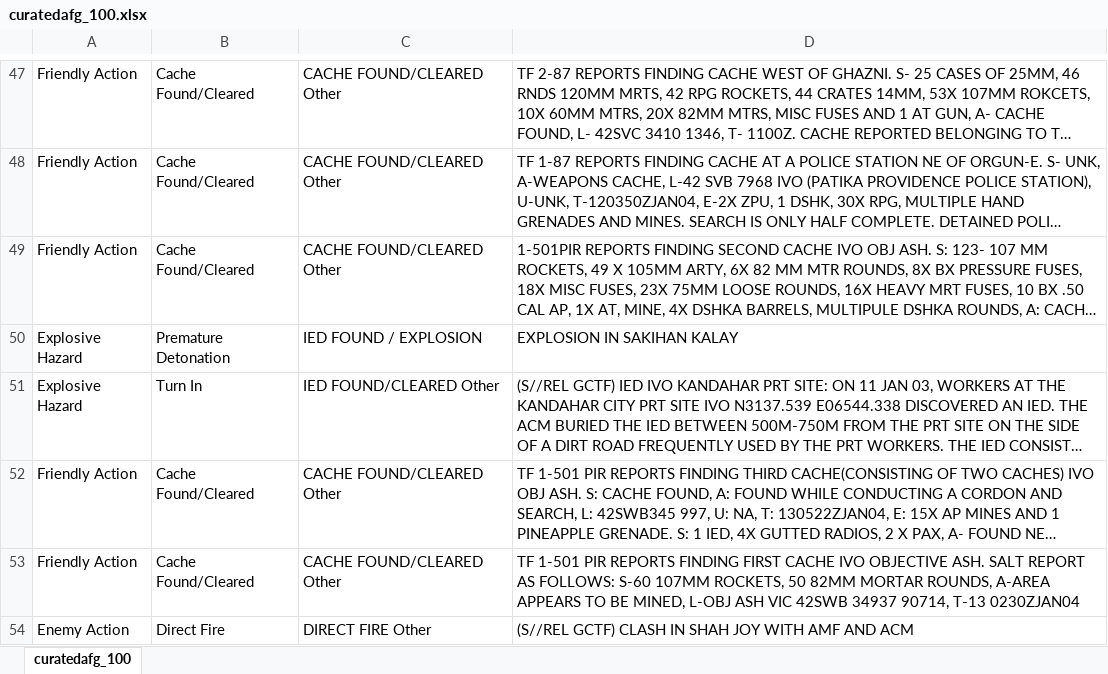
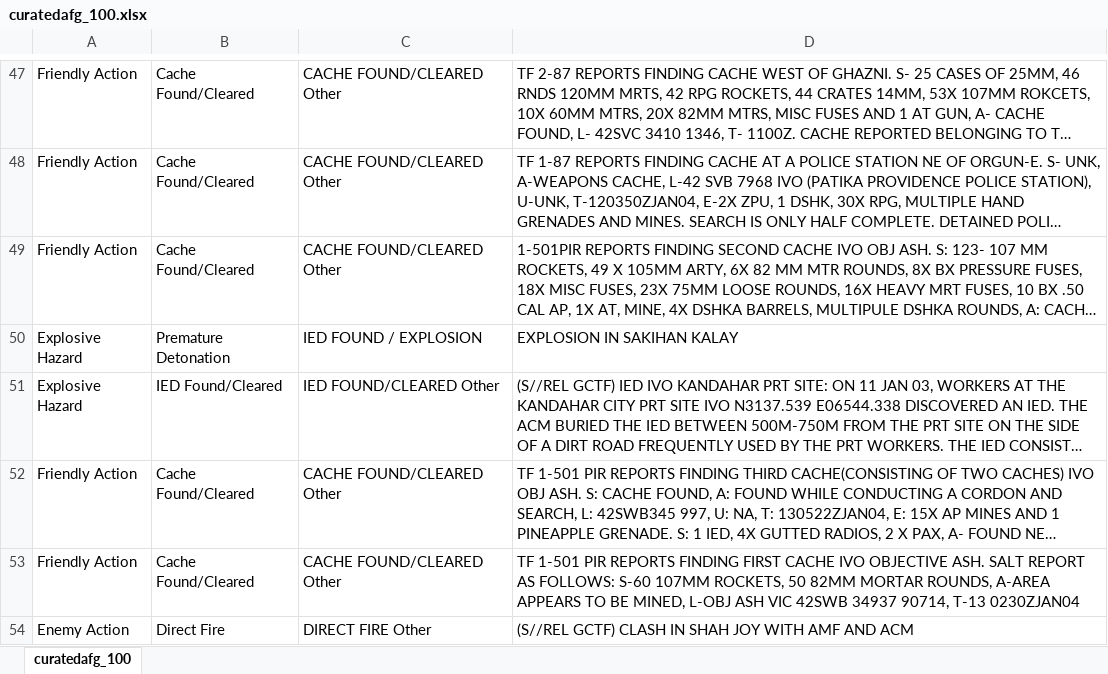
Before and after one commit to varali/lda-lsa, an Excel workbook: curatedafg_100.xlsx, sheet curatedafg_100, drawn as a sheet; only a part is shown, gaps mark what is left out; long unchanged cells end in …; values as stored, in another font and other column widths than the file's, no borders; the diff names each change by its address in the sheet, - before the commit and + after, or states it on an @@ line.

Commit message:
small changes to curated data file

```diff
--- a/curatedafg_100.xlsx (sheet curatedafg_100)
+++ b/curatedafg_100.xlsx (sheet curatedafg_100)
-B51: Turn In
+B51: IED Found/Cleared
```
Also changed, not shown: 2 other files.
